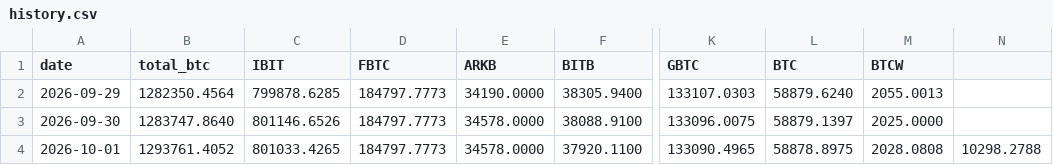
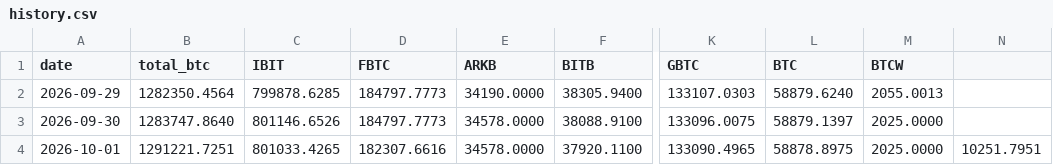
Before and after one commit to TheBitcoinHalvingApp/bitcoin-etf-holdings, a CSV file: history.csv, drawn as a sheet; only a part is shown, gaps mark what is left out; the diff names each change by its address in the sheet, - before the commit and + after, or states it on an @@ line.

```diff
--- a/history.csv
+++ b/history.csv
-B4 (total_btc): 1293761.4052
+B4 (total_btc): 1291221.7251
-D4 (FBTC): 184797.7773
+D4 (FBTC): 182307.6616
-M4 (BTCW): 2028.0808
+M4 (BTCW): 2025.0000
-N4: 10298.2788
+N4: 10251.7951
```
Also changed, not shown: 7 other files.
